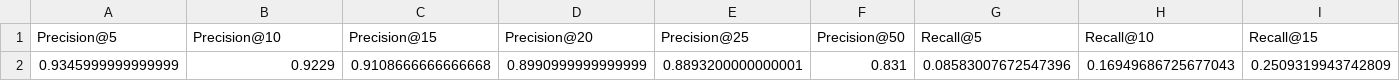
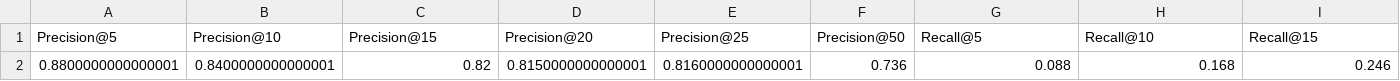
Before and after one commit to Kyrliyki/Project-Recommendations-, a CSV file: data/models/svd_metrics.csv, drawn as a sheet; only a part is shown; removed rows and columns are numbered as before the commit, all else as after; rows hold the shown columns only; the diff names each change by its address in the sheet, - before the commit and + after, or states it on an @@ line.

```diff
--- a/data/models/svd_metrics.csv
+++ b/data/models/svd_metrics.csv
-row 2: 0.9345999999999999 | 0.9229 | 0.9108666666666668 | 0.8990999999999999 | 0.8893200000000001 | 0.831 | 0.08583007672547396 | 0.16949686725677043 | 0.2509319943742809
+row 2: 0.8800000000000001 | 0.8400000000000001 | 0.82 | 0.8150000000000001 | 0.8160000000000001 | 0.736 | 0.088 | 0.168 | 0.246
```
Also changed, not shown: data/models/svd_rating_metrics.csv, 19 other files.
